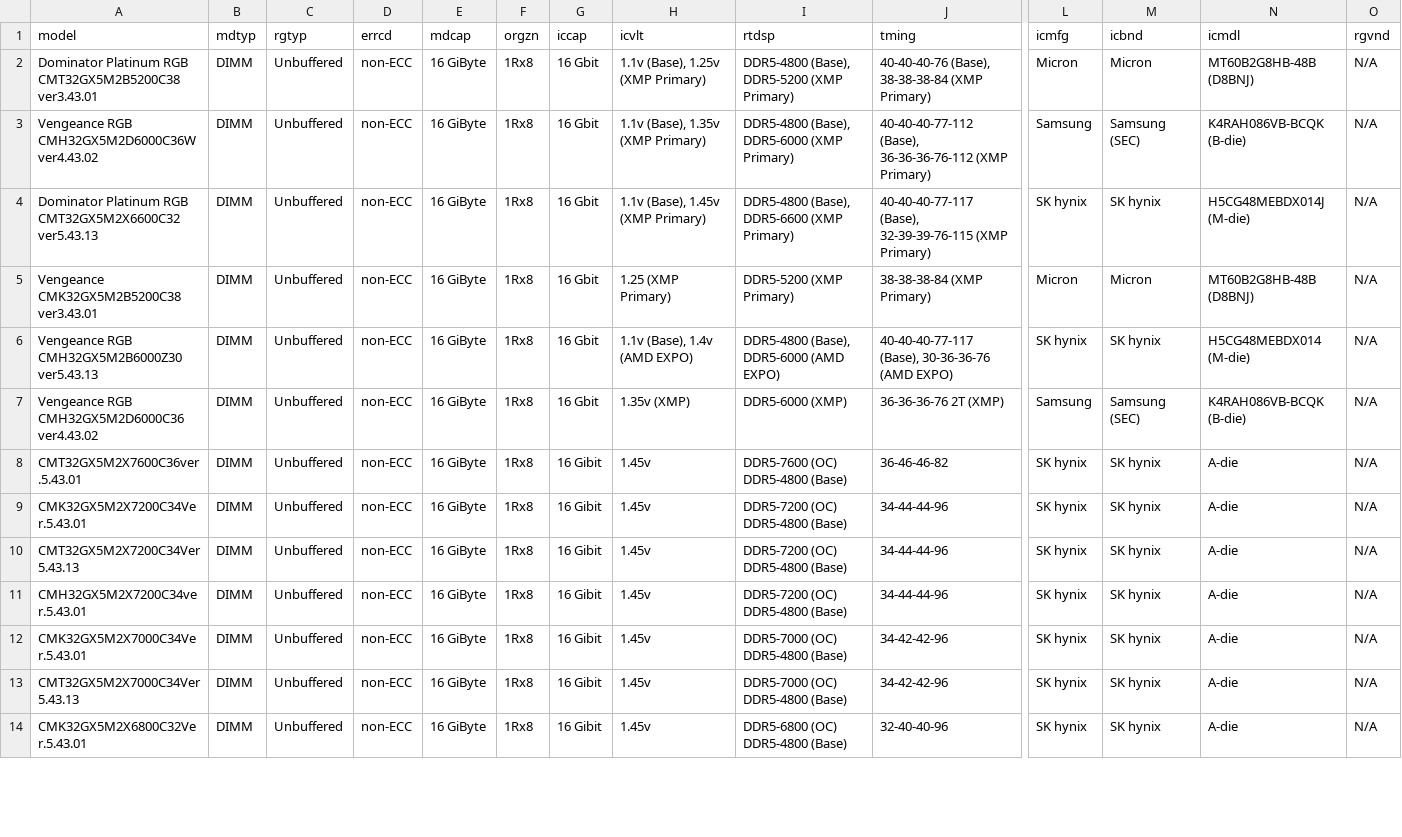
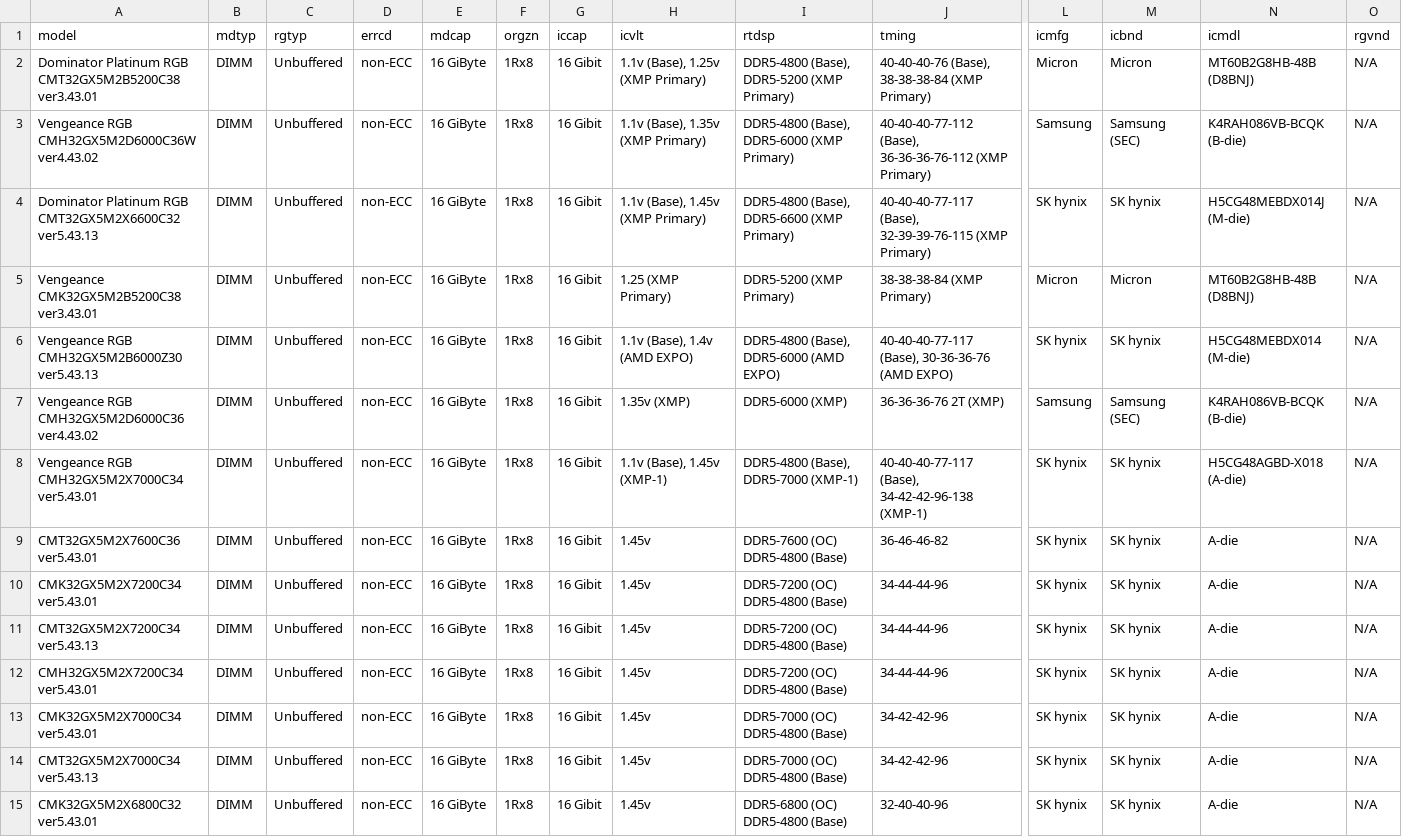
Before and after one commit to ctcl-bregis/ctclsite-python, a CSV file: config/ramlist/lists/ddr5/ddr5_corsair.csv, drawn as a sheet; only a part is shown, gaps mark what is left out; addresses are those after the commit; rows hold the shown columns only; the diff covers the shown part only; the diff names each change by its address in the sheet, - before the commit and + after, or states it on an @@ line.

```diff
--- a/config/ramlist/lists/ddr5/ddr5_corsair.csv
+++ b/config/ramlist/lists/ddr5/ddr5_corsair.csv
-G2:G7 (iccap): 16 Gbit
+G2:G7 (iccap): 16 Gibit
+row 8: Vengeance RGB CMH32GX5M2X7000C34 ver5.43.01 | DIMM | Unbuffered | non-ECC | 16 GiByte | 1Rx8 | 16 Gibit | 1.1v (Base), 1.45v (XMP-1) | DDR5-4800 (Base), DDR5-7000 (XMP-1) | 40-40-40-77-117 (Base), 34-42-42-96-138 (XMP-1) | SK hynix | SK hynix | H5CG48AGBD-X018 (A-die) | N/A
-A9 (model): CMT32GX5M2X7600C36ver.5.43.01
+A9 (model): CMT32GX5M2X7600C36 ver5.43.01
-A10 (model): CMK32GX5M2X7200C34Ver.5.43.01
+A10 (model): CMK32GX5M2X7200C34 ver5.43.01
-A11 (model): CMT32GX5M2X7200C34Ver5.43.13
+A11 (model): CMT32GX5M2X7200C34 ver5.43.13
-A12 (model): CMH32GX5M2X7200C34ver.5.43.01
+A12 (model): CMH32GX5M2X7200C34 ver5.43.01
-A13 (model): CMK32GX5M2X7000C34Ver.5.43.01
+A13 (model): CMK32GX5M2X7000C34 ver5.43.01
-A14 (model): CMT32GX5M2X7000C34Ver5.43.13
+A14 (model): CMT32GX5M2X7000C34 ver5.43.13
-A15 (model): CMK32GX5M2X6800C32Ver.5.43.01
+A15 (model): CMK32GX5M2X6800C32 ver5.43.01
```
Also changed, not shown: 36 edited cells elsewhere in this file, config/ramlist/lists/ddr5/ddr5_gskill.csv, config/ramlist/lists/ddr5/ddr5_index.csv, 6 other files.
